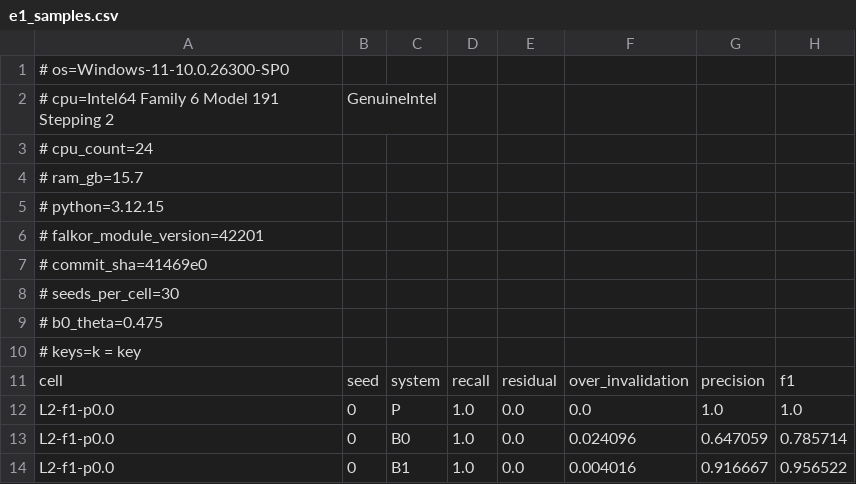
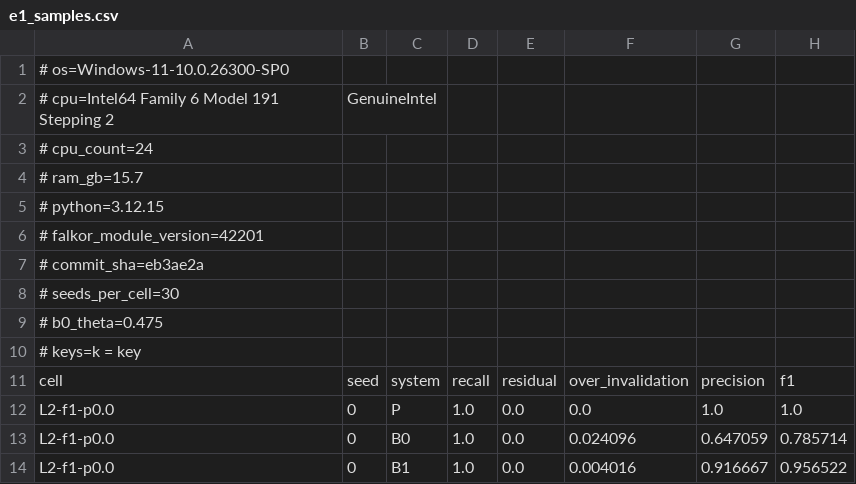
Before and after one commit to Vedant817/pedigree, a CSV file: evals/results/e1_samples.csv, drawn as a sheet; only a part is shown; the diff names each change by its address in the sheet, - before the commit and + after, or states it on an @@ line.

```diff
--- a/evals/results/e1_samples.csv
+++ b/evals/results/e1_samples.csv
-A7: # commit_sha=41469e0
+A7: # commit_sha=eb3ae2a
```
Also changed, not shown: evals/results/e1_b0_theta_sweep.csv, evals/results/e1_semantics.csv, 16 other files.
